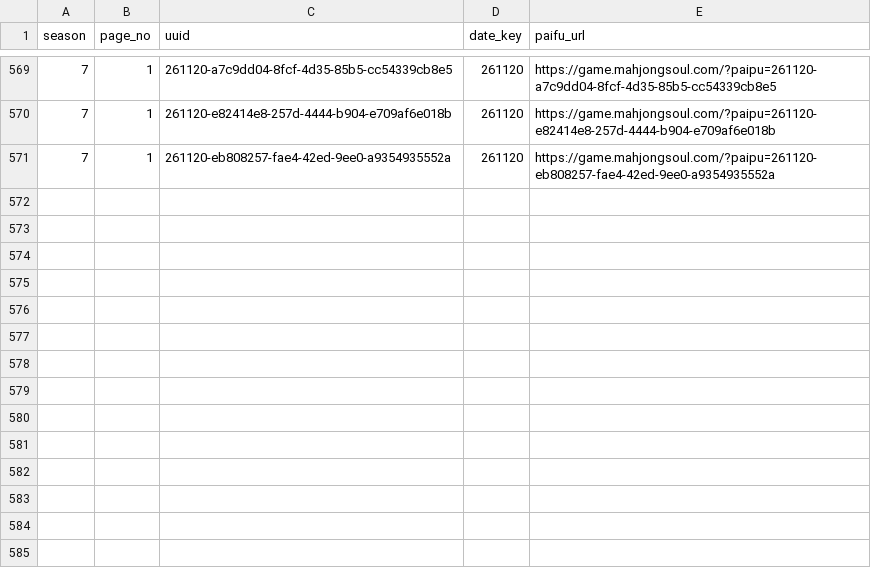
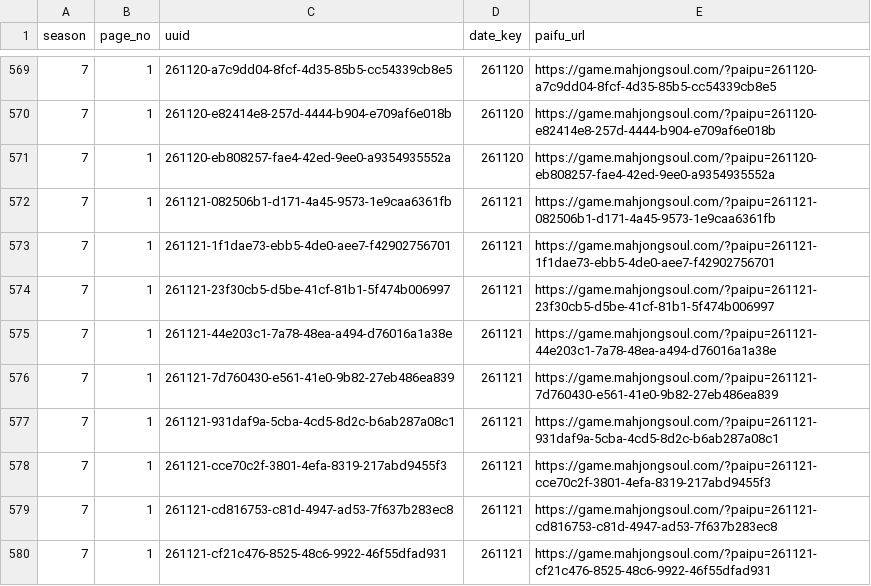
Before and after one commit to saint-chinu/majsoul-league, a CSV file: data/new/admin_paifu_ids.csv, drawn as a sheet; only a part is shown, gaps mark what is left out.

Commit message:
Finalize season 7 with thirty games and verified seating

```diff
--- a/data/new/admin_paifu_ids.csv
+++ b/data/new/admin_paifu_ids.csv
@@ -571 +571,10 @@
 7,1,261120-eb808257-fae4-42ed-9ee0-a9354935552a,261120,https://game.mahjongsoul.com/?paipu=261120-eb808257-fae4-42ed-9ee0-a9354935552a
+7,1,261121-082506b1-d171-4a45-9573-1e9caa6361fb,261121,https://game.mahjongsoul.com/?paipu=261121-082506b1-d171-4a45-9573-1e9caa6361fb
+7,1,261121-1f1dae73-ebb5-4de0-aee7-f42902756701,261121,https://game.mahjongsoul.com/?paipu=261121-1f1dae73-ebb5-4de0-aee7-f42902756701
+7,1,261121-23f30cb5-d5be-41cf-81b1-5f474b006997,261121,https://game.mahjongsoul.com/?paipu=261121-23f30cb5-d5be-41cf-81b1-5f474b006997
+7,1,261121-44e203c1-7a78-48ea-a494-d76016a1a38e,261121,https://game.mahjongsoul.com/?paipu=261121-44e203c1-7a78-48ea-a494-d76016a1a38e
+7,1,261121-7d760430-e561-41e0-9b82-27eb486ea839,261121,https://game.mahjongsoul.com/?paipu=261121-7d760430-e561-41e0-9b82-27eb486ea839
+7,1,261121-931daf9a-5cba-4cd5-8d2c-b6ab287a08c1,261121,https://game.mahjongsoul.com/?paipu=261121-931daf9a-5cba-4cd5-8d2c-b6ab287a08c1
+7,1,261121-cce70c2f-3801-4efa-8319-217abd9455f3,261121,https://game.mahjongsoul.com/?paipu=261121-cce70c2f-3801-4efa-8319-217abd9455f3
+7,1,261121-cd816753-c81d-4947-ad53-7f637b283ec8,261121,https://game.mahjongsoul.com/?paipu=261121-cd816753-c81d-4947-ad53-7f637b283ec8
+7,1,261121-cf21c476-8525-48c6-9922-46f55dfad931,261121,https://game.mahjongsoul.com/?paipu=261121-cf21c476-8525-48c6-9922-46f55dfad931
```
Also changed, not shown: data/new/admin_paifu_ids_new_season7.csv, 41 other files.
